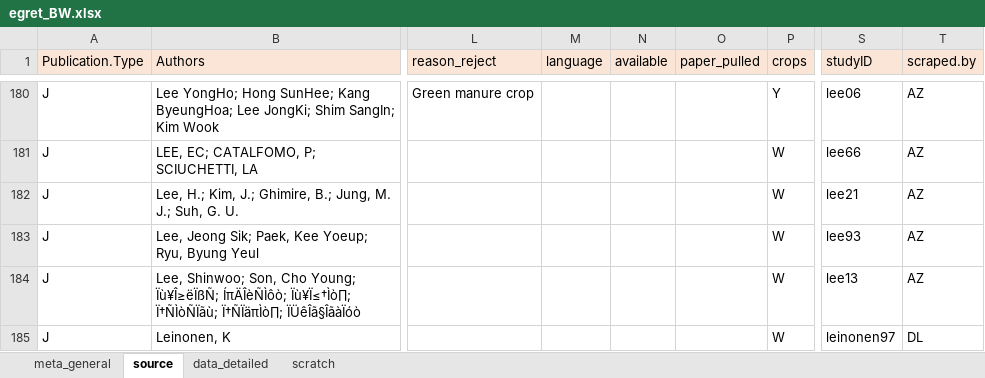
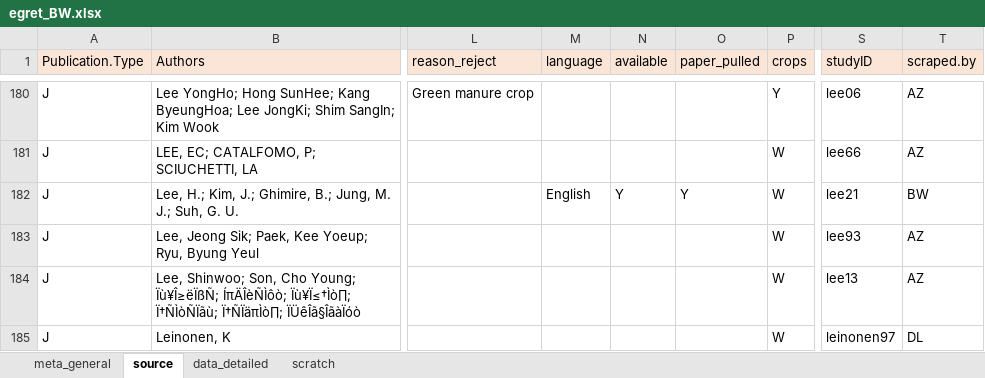
Before and after one commit to lizzieinvancouver/egret, an Excel workbook: data/egret_BW.xlsx, sheet source, drawn as a sheet; only a part is shown, gaps mark what is left out; values as stored, in another font and other column widths than the file's, no borders; the diff names each change by its address in the sheet, - before the commit and + after, or states it on an @@ line.

```diff
--- a/data/egret_BW.xlsx (sheet source)
+++ b/data/egret_BW.xlsx (sheet source)
-M182 (language): (empty)
+M182 (language): English
-N182 (available): (empty)
+N182 (available): Y
-O182 (paper_pulled): (empty)
+O182 (paper_pulled): Y
-T182 (scraped.by): AZ
+T182 (scraped.by): BW
```
Also changed, not shown: sheet data_detailed, sheet scratch.
